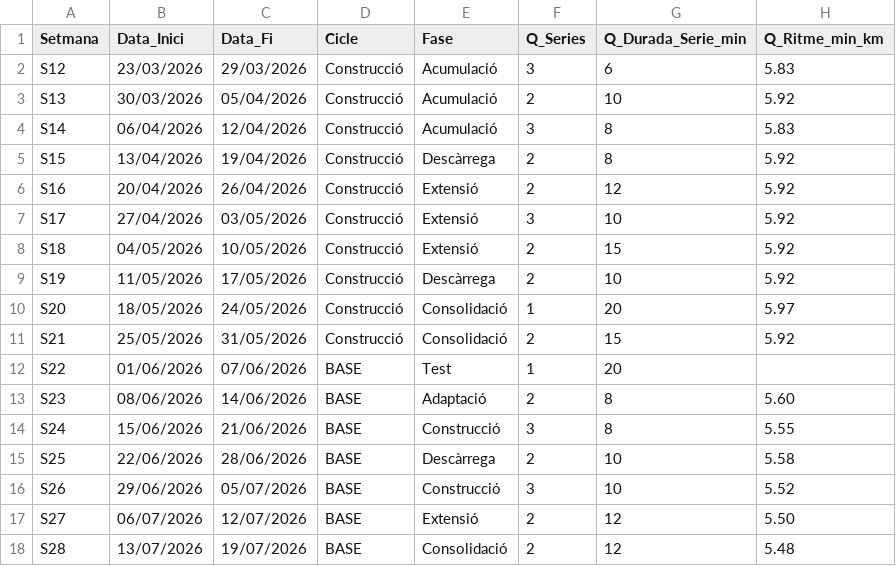
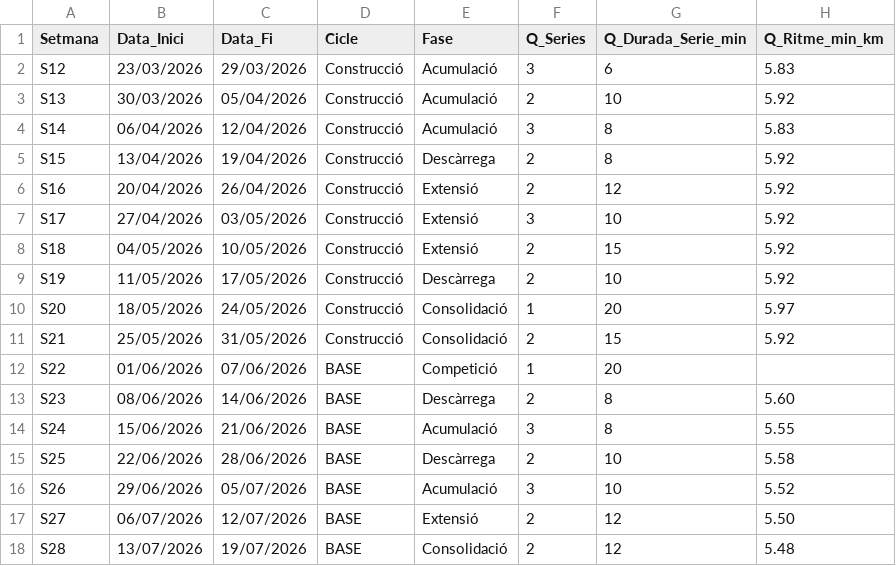
Before and after one commit to BIRPauSorrosal/suunto-coach-parser, a CSV file: docs/data/planning.csv, drawn as a sheet; only a part is shown; the diff names each change by its address in the sheet, - before the commit and + after, or states it on an @@ line.

Commit message:
Correcció fases

```diff
--- a/docs/data/planning.csv
+++ b/docs/data/planning.csv
-E12 (Fase): Test
+E12 (Fase): Competició
-E13 (Fase): Adaptació
+E13 (Fase): Descàrrega
-E14 (Fase): Construcció
+E14 (Fase): Acumulació
-E16 (Fase): Construcció
+E16 (Fase): Acumulació
```
